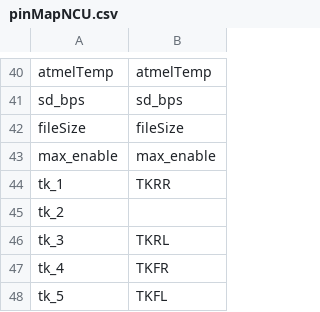
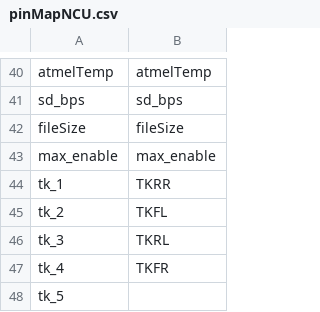
Before and after one commit to Eugenio-Pozzobon/Formula-UFSM-Data-Analysis, a CSV file: projectfolder/configuration/pinMapNCU.csv, drawn as a sheet; only a part is shown, gaps mark what is left out.

```diff
--- a/projectfolder/configuration/pinMapNCU.csv
+++ b/projectfolder/configuration/pinMapNCU.csv
@@ -44,5 +44,5 @@ max_enable,max_enable
 tk_1,TKRR
-tk_2,
+tk_2,TKFL
 tk_3,TKRL
 tk_4,TKFR
-tk_5,TKFL
+tk_5,
```
Also changed, not shown: projectfolder/configuration/channels.csv, projectfolder/configuration/dataWCU.csv, 42 other files.
